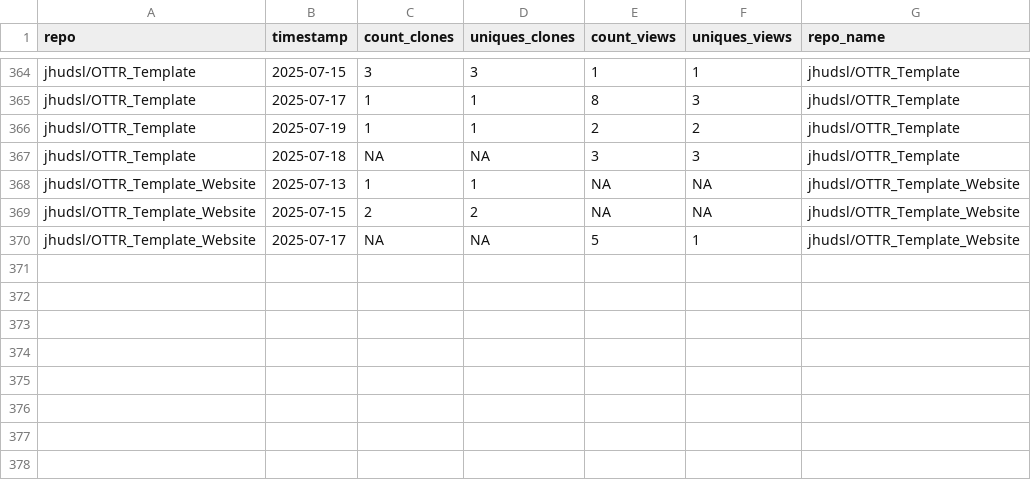
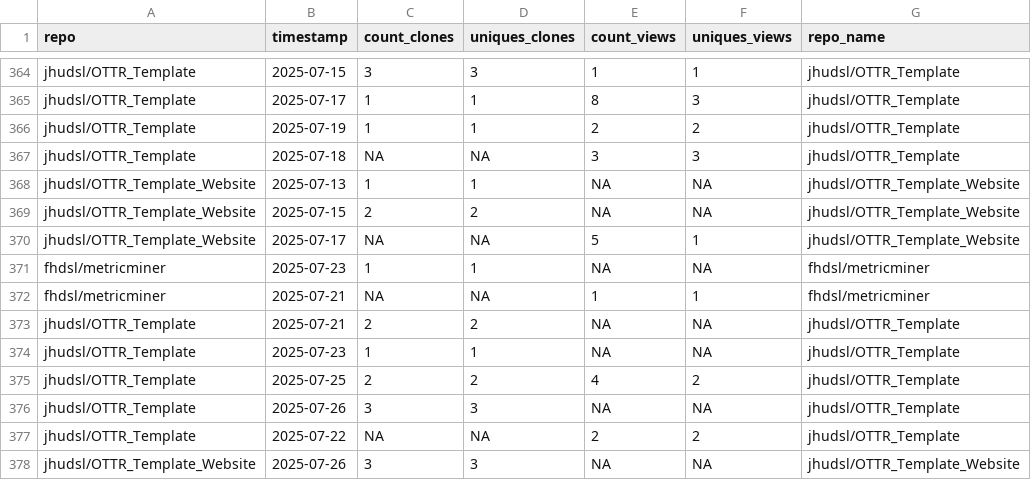
Before and after one commit to ottrproject/metricminer-dashboard, a TSV file: metricminer_data/github/github_timecourse.tsv, drawn as a sheet; only a part is shown, gaps mark what is left out; the diff names each change by its address in the sheet, - before the commit and + after, or states it on an @@ line.

```diff
--- a/metricminer_data/github/github_timecourse.tsv
+++ b/metricminer_data/github/github_timecourse.tsv
+row 371: fhdsl/metricminer | 2025-07-23 | 1 | 1 | NA | NA | fhdsl/metricminer
+row 372: fhdsl/metricminer | 2025-07-21 | NA | NA | 1 | 1 | fhdsl/metricminer
+row 373: jhudsl/OTTR_Template | 2025-07-21 | 2 | 2 | NA | NA | jhudsl/OTTR_Template
+row 374: jhudsl/OTTR_Template | 2025-07-23 | 1 | 1 | NA | NA | jhudsl/OTTR_Template
+row 375: jhudsl/OTTR_Template | 2025-07-25 | 2 | 2 | 4 | 2 | jhudsl/OTTR_Template
+row 376: jhudsl/OTTR_Template | 2025-07-26 | 3 | 3 | NA | NA | jhudsl/OTTR_Template
+row 377: jhudsl/OTTR_Template | 2025-07-22 | NA | NA | 2 | 2 | jhudsl/OTTR_Template
+row 378: jhudsl/OTTR_Template_Website | 2025-07-26 | 3 | 3 | NA | NA | jhudsl/OTTR_Template_Website
```
